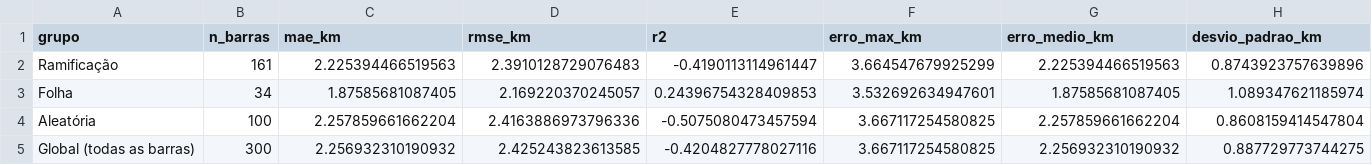
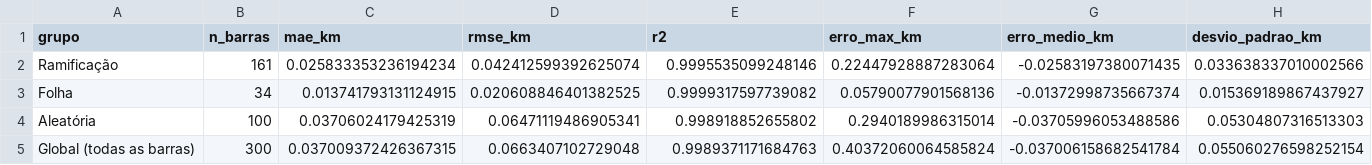
Before and after one commit to nilberthsouza/TCC2_2026, a CSV file: resultados/07_reatancia_compensada_corrigida/reatancia_compensada_metricas.csv, drawn as a sheet.

```diff
--- a/resultados/07_reatancia_compensada_corrigida/reatancia_compensada_metricas.csv
+++ b/resultados/07_reatancia_compensada_corrigida/reatancia_compensada_metricas.csv
@@ -1,5 +1,5 @@
 grupo,n_barras,mae_km,rmse_km,r2,erro_max_km,erro_medio_km,desvio_padrao_km
-Ramificação,161,2.225394466519563,2.3910128729076483,-0.4190113114961447,3.664547679925299,2.225394466519563,0.8743923757639896
-Folha,34,1.87585681087405,2.169220370245057,0.24396754328409853,3.532692634947601,1.87585681087405,1.089347621185974
-Aleatória,100,2.257859661662204,2.4163886973796336,-0.5075080473457594,3.667117254580825,2.257859661662204,0.8608159414547804
-Global (todas as barras),300,2.256932310190932,2.425243823613585,-0.4204827778027116,3.667117254580825,2.256932310190932,0.887729773744275
+Ramificação,161,0.025833353236194234,0.042412599392625074,0.9995535099248146,0.22447928887283064,-0.02583197380071435,0.033638337010002566
+Folha,34,0.013741793131124915,0.020608846401382525,0.9999317597739082,0.05790077901568136,-0.01372998735667374,0.015369189867437927
+Aleatória,100,0.03706024179425319,0.06471119486905341,0.998918852655802,0.2940189986315014,-0.03705996053488586,0.05304807316513303
+Global (todas as barras),300,0.037009372426367315,0.0663407102729048,0.9989371171684763,0.40372060064585824,-0.037006158682541784,0.055060276598252154
```
Also changed, not shown: resultados/04_trecho_trifasico/reatancia_metricas.csv, resultados/04_trecho_trifasico/reatancia_resultados.csv, 16 other files.
